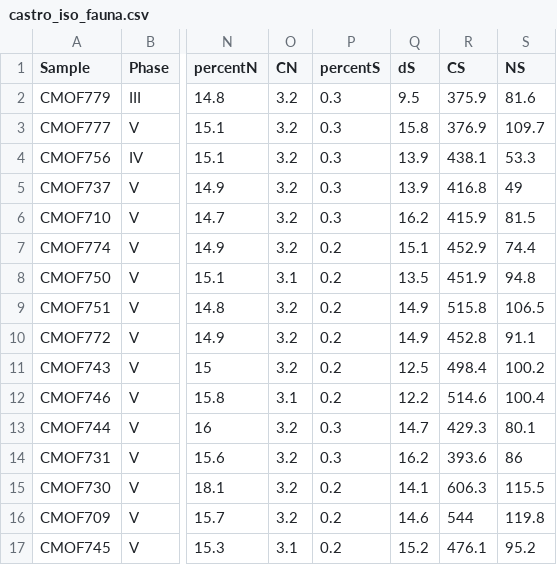
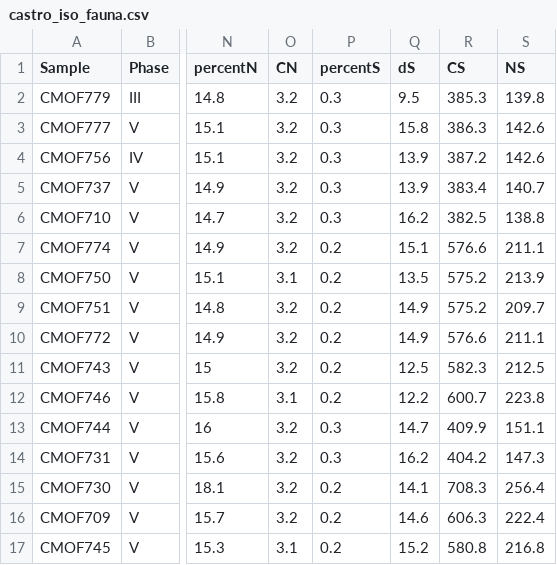
Before and after one commit to sarcastic-scientist/castro_marim_phoenician, a CSV file: data/castro_iso_fauna.csv, drawn as a sheet; only a part is shown, gaps mark what is left out; the diff covers the shown part only; the diff names each change by its address in the sheet, - before the commit and + after, or states it on an @@ line.

Commit message:
Iso Fauna Table fixed Sapienza Fixes AFM fixes

```diff
--- a/data/castro_iso_fauna.csv
+++ b/data/castro_iso_fauna.csv
-R2 (CS): 375.9
+R2 (CS): 385.3
-S2 (NS): 81.6
+S2 (NS): 139.8
-R3 (CS): 376.9
+R3 (CS): 386.3
-S3 (NS): 109.7
+S3 (NS): 142.6
-R4 (CS): 438.1
+R4 (CS): 387.2
-S4 (NS): 53.3
+S4 (NS): 142.6
-R5 (CS): 416.8
+R5 (CS): 383.4
-S5 (NS): 49
+S5 (NS): 140.7
-R6 (CS): 415.9
+R6 (CS): 382.5
-S6 (NS): 81.5
+S6 (NS): 138.8
-R7 (CS): 452.9
+R7 (CS): 576.6
-S7 (NS): 74.4
+S7 (NS): 211.1
-R8 (CS): 451.9
+R8 (CS): 575.2
-S8 (NS): 94.8
+S8 (NS): 213.9
-R9 (CS): 515.8
+R9 (CS): 575.2
-S9 (NS): 106.5
+S9 (NS): 209.7
-R10 (CS): 452.8
+R10 (CS): 576.6
-S10 (NS): 91.1
+S10 (NS): 211.1
-R11 (CS): 498.4
+R11 (CS): 582.3
-S11 (NS): 100.2
+S11 (NS): 212.5
-R12 (CS): 514.6
+R12 (CS): 600.7
-S12 (NS): 100.4
+S12 (NS): 223.8
-R13 (CS): 429.3
+R13 (CS): 409.9
-S13 (NS): 80.1
+S13 (NS): 151.1
-R14 (CS): 393.6
+R14 (CS): 404.2
-S14 (NS): 86
+S14 (NS): 147.3
-R15 (CS): 606.3
+R15 (CS): 708.3
-S15 (NS): 115.5
+S15 (NS): 256.4
-R16 (CS): 544
+R16 (CS): 606.3
-S16 (NS): 119.8
+S16 (NS): 222.4
-R17 (CS): 476.1
+R17 (CS): 580.8
-S17 (NS): 95.2
+S17 (NS): 216.8
```
Also changed, not shown: 66 edited cells elsewhere in this file, 13 other files.
